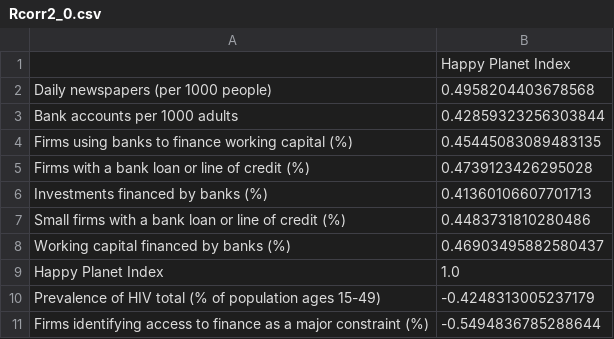
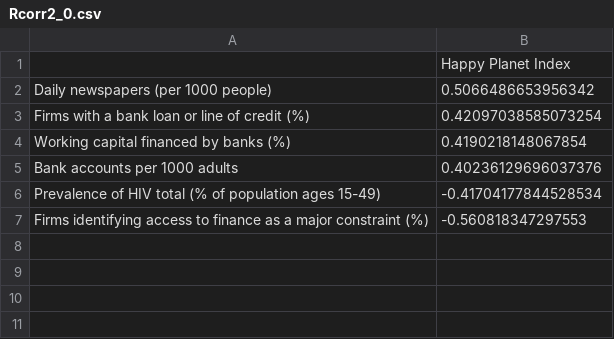
Before and after one commit to acrola/WorkShopDS, a CSV file: Rcorr2_0.csv, drawn as a sheet.

Commit message:
Changed corrolation matrix to work with the whole data

```diff
--- a/Rcorr2_0.csv
+++ b/Rcorr2_0.csv
@@ -1,11 +1,7 @@
 ,Happy Planet Index
-Daily newspapers (per 1000 people),0.4958204403678568
-Bank accounts per 1000 adults,0.42859323256303844
-Firms using banks to finance working capital (%),0.45445083089483135
-Firms with a bank loan or line of credit (%),0.4739123426295028
-Investments financed by banks (%),0.41360106607701713
-Small firms with a bank loan or line of credit (%),0.4483731810280486
-Working capital financed by banks (%),0.46903495882580437
-Happy Planet Index,1.0
-Prevalence of HIV total (% of population ages 15-49),-0.4248313005237179
-Firms identifying access to finance as a major constraint (%),-0.5494836785288644
+Daily newspapers (per 1000 people),0.5066486653956342
+Firms with a bank loan or line of credit (%),0.42097038585073254
+Working capital financed by banks (%),0.4190218148067854
+Bank accounts per 1000 adults,0.40236129696037376
+Prevalence of HIV total (% of population ages 15-49),-0.41704177844528534
+Firms identifying access to finance as a major constraint (%),-0.560818347297553
```
Also changed, not shown: 2 other files.
